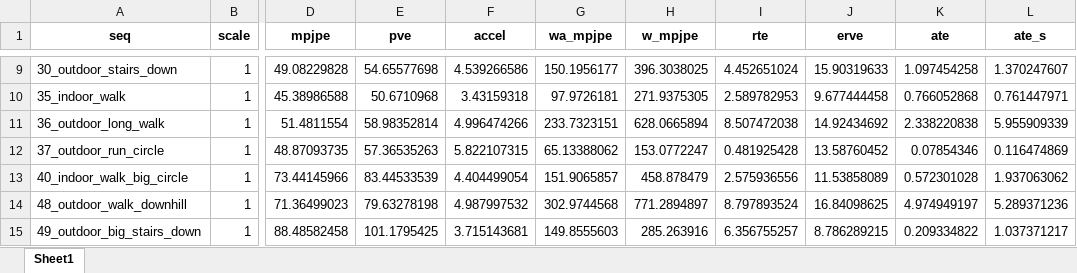
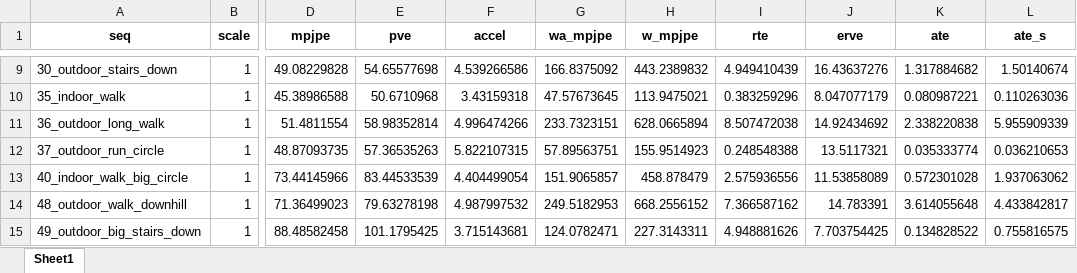
Before and after one commit to Jackiemin233/tram-mast3r, an Excel workbook: full_evaluation_results_s1.0.xlsx, sheet Sheet1, drawn as a sheet; only a part is shown, gaps mark what is left out; values as stored, in another font and other column widths than the file's, no borders; the diff covers the shown part only; the diff names each change by its address in the sheet, - before the commit and + after, or states it on an @@ line.

```diff
--- a/full_evaluation_results_s1.0.xlsx (sheet Sheet1)
+++ b/full_evaluation_results_s1.0.xlsx (sheet Sheet1)
-G9 (wa_mpjpe): 150.1956177
+G9 (wa_mpjpe): 166.8375092
-H9 (w_mpjpe): 396.3038025
+H9 (w_mpjpe): 443.2389832
-I9 (rte): 4.452651024
+I9 (rte): 4.949410439
-J9 (erve): 15.90319633
+J9 (erve): 16.43637276
-K9 (ate): 1.097454258
+K9 (ate): 1.317884682
-L9 (ate_s): 1.370247607
+L9 (ate_s): 1.50140674
-G10 (wa_mpjpe): 97.9726181
+G10 (wa_mpjpe): 47.57673645
-H10 (w_mpjpe): 271.9375305
+H10 (w_mpjpe): 113.9475021
-I10 (rte): 2.589782953
+I10 (rte): 0.383259296
-J10 (erve): 9.677444458
+J10 (erve): 8.047077179
-K10 (ate): 0.766052868
+K10 (ate): 0.080987221
-L10 (ate_s): 0.761447971
+L10 (ate_s): 0.110263036
-G12 (wa_mpjpe): 65.13388062
+G12 (wa_mpjpe): 57.89563751
-H12 (w_mpjpe): 153.0772247
+H12 (w_mpjpe): 155.9514923
-I12 (rte): 0.481925428
+I12 (rte): 0.248548388
-J12 (erve): 13.58760452
+J12 (erve): 13.5117321
-K12 (ate): 0.07854346
+K12 (ate): 0.035333774
-L12 (ate_s): 0.116474869
+L12 (ate_s): 0.036210653
-G14 (wa_mpjpe): 302.9744568
+G14 (wa_mpjpe): 249.5182953
-H14 (w_mpjpe): 771.2894897
+H14 (w_mpjpe): 668.2556152
-I14 (rte): 8.797893524
+I14 (rte): 7.366587162
-J14 (erve): 16.84098625
+J14 (erve): 14.783391
-K14 (ate): 4.974949197
+K14 (ate): 3.614055648
-L14 (ate_s): 5.289371236
+L14 (ate_s): 4.433842817
-G15 (wa_mpjpe): 149.8555603
+G15 (wa_mpjpe): 124.0782471
-H15 (w_mpjpe): 285.263916
+H15 (w_mpjpe): 227.3143311
-I15 (rte): 6.356755257
+I15 (rte): 4.948881626
-J15 (erve): 8.786289215
+J15 (erve): 7.703754425
-K15 (ate): 0.209334822
+K15 (ate): 0.134828522
-L15 (ate_s): 1.037371217
+L15 (ate_s): 0.755816575
```
Also changed, not shown: 84 edited cells elsewhere in this sheet, 12 other files.
